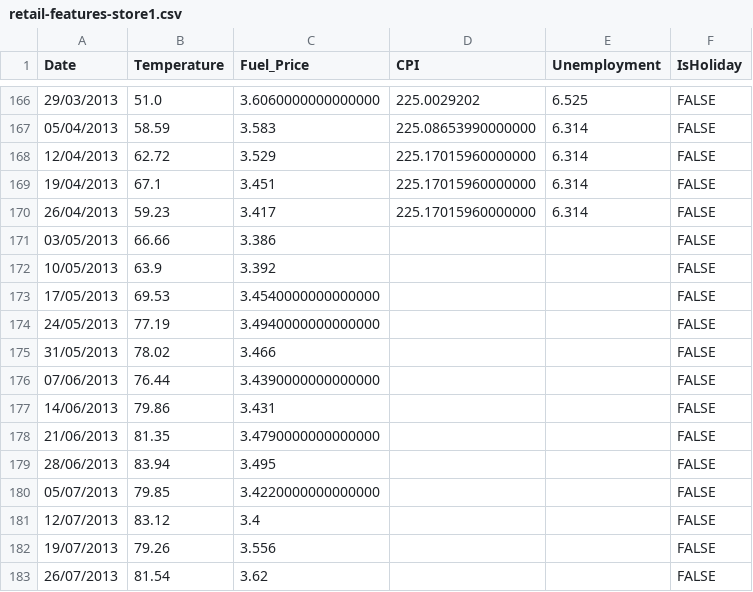
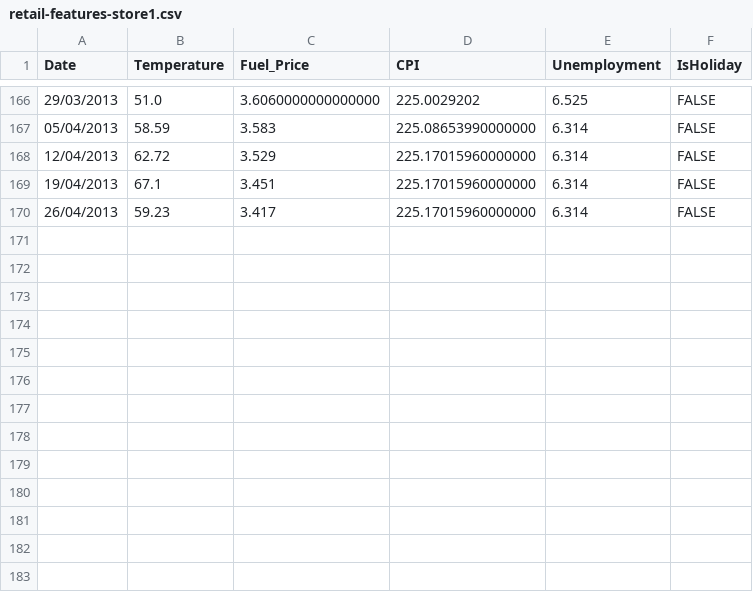
Before and after one commit to pathstream-curriculum/Python, a CSV file: retail-features-store1.csv, drawn as a sheet; only a part is shown, gaps mark what is left out; the diff names each change by its address in the sheet, - before the commit and + after, or states it on an @@ line.

Commit message:
remove rows with missing values

```diff
--- a/retail-features-store1.csv
+++ b/retail-features-store1.csv
-row 171: 03/05/2013 | 66.66 | 3.386 |  |  | FALSE
-row 172: 10/05/2013 | 63.9 | 3.392 |  |  | FALSE
-row 173: 17/05/2013 | 69.53 | 3.4540000000000000 |  |  | FALSE
-row 174: 24/05/2013 | 77.19 | 3.4940000000000000 |  |  | FALSE
-row 175: 31/05/2013 | 78.02 | 3.466 |  |  | FALSE
-row 176: 07/06/2013 | 76.44 | 3.4390000000000000 |  |  | FALSE
-row 177: 14/06/2013 | 79.86 | 3.431 |  |  | FALSE
-row 178: 21/06/2013 | 81.35 | 3.4790000000000000 |  |  | FALSE
-row 179: 28/06/2013 | 83.94 | 3.495 |  |  | FALSE
-row 180: 05/07/2013 | 79.85 | 3.4220000000000000 |  |  | FALSE
-row 181: 12/07/2013 | 83.12 | 3.4 |  |  | FALSE
-row 182: 19/07/2013 | 79.26 | 3.556 |  |  | FALSE
-row 183: 26/07/2013 | 81.54 | 3.62 |  |  | FALSE
```
